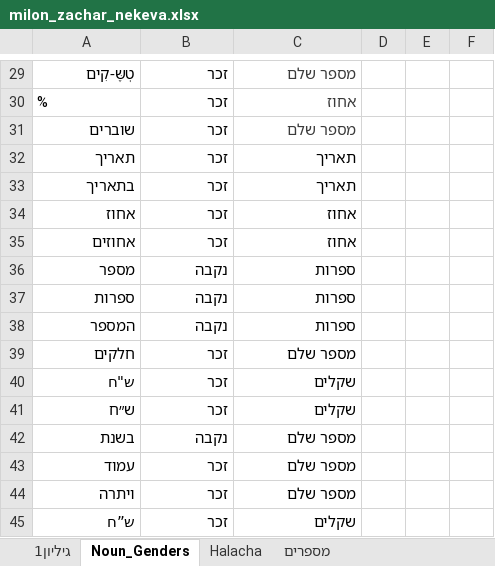
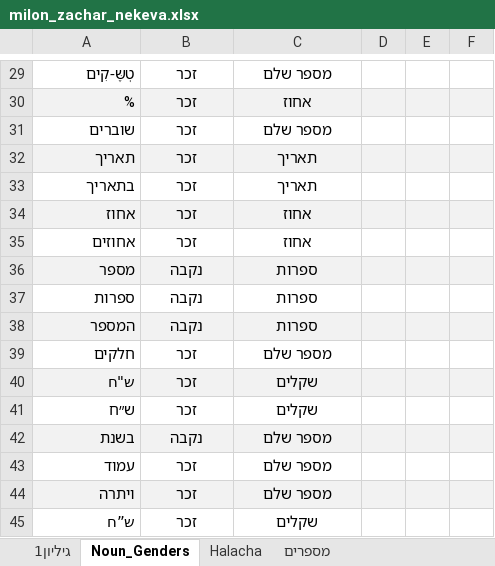
Before and after one commit to benezion/hamaraN, an Excel workbook: milon_zachar_nekeva.xlsx, sheet Noun_Genders, drawn as a sheet; only a part is shown, gaps mark what is left out; values as stored, in another font and other column widths than the file's, no borders; 1 other sheet too large or unreadable and not compared; the diff covers the shown part only; the diff names each change by its address in the sheet, - before the commit and + after, or states it on an @@ line.

```diff
--- a/milon_zachar_nekeva.xlsx (sheet Noun_Genders)
+++ b/milon_zachar_nekeva.xlsx (sheet Noun_Genders)
-B29:C45 alignment: right
+B29:C45 alignment: center
-C29:C31 text colour: #3B3B3B
+C29:C31 text colour: black
-A30:F30 fill: none
+A30:F30 fill: #F2F2F2
-A30 alignment: left
+A30 alignment: right
-A32:F32 fill: none
+A32:F32 fill: #F2F2F2
-A34:F34 fill: none
+A34:F34 fill: #F2F2F2
-A36:F36 fill: none
+A36:F36 fill: #F2F2F2
-A38:F38 fill: none
+A38:F38 fill: #F2F2F2
-A40:F40 fill: none
+A40:F40 fill: #F2F2F2
-A42:F42 fill: none
+A42:F42 fill: #F2F2F2
-A44:F44 fill: none
+A44:F44 fill: #F2F2F2
```
Also changed, not shown: cell formats elsewhere in this sheet, sheet Halacha, sheet מספרים, charts or pictures, milon_zachar_nekeva_new.xlsx, 20 other files.
